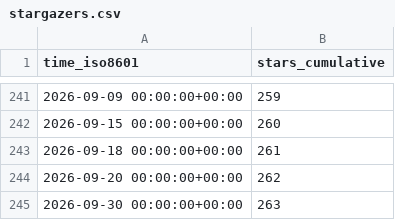
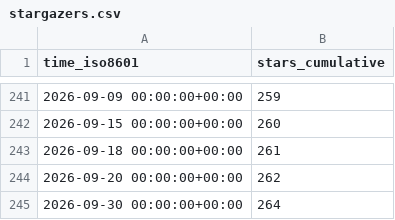
Before and after one commit to glikely/obs-ptz-stats, a CSV file: glikely/obs-ptz/ghrs-data/stargazers.csv, drawn as a sheet; only a part is shown, gaps mark what is left out.

```diff
--- a/glikely/obs-ptz/ghrs-data/stargazers.csv
+++ b/glikely/obs-ptz/ghrs-data/stargazers.csv
@@ -244,2 +244,2 @@ time_iso8601,stars_cumulative
 2026-09-20 00:00:00+00:00,262
-2026-09-30 00:00:00+00:00,263
+2026-09-30 00:00:00+00:00,264
```
